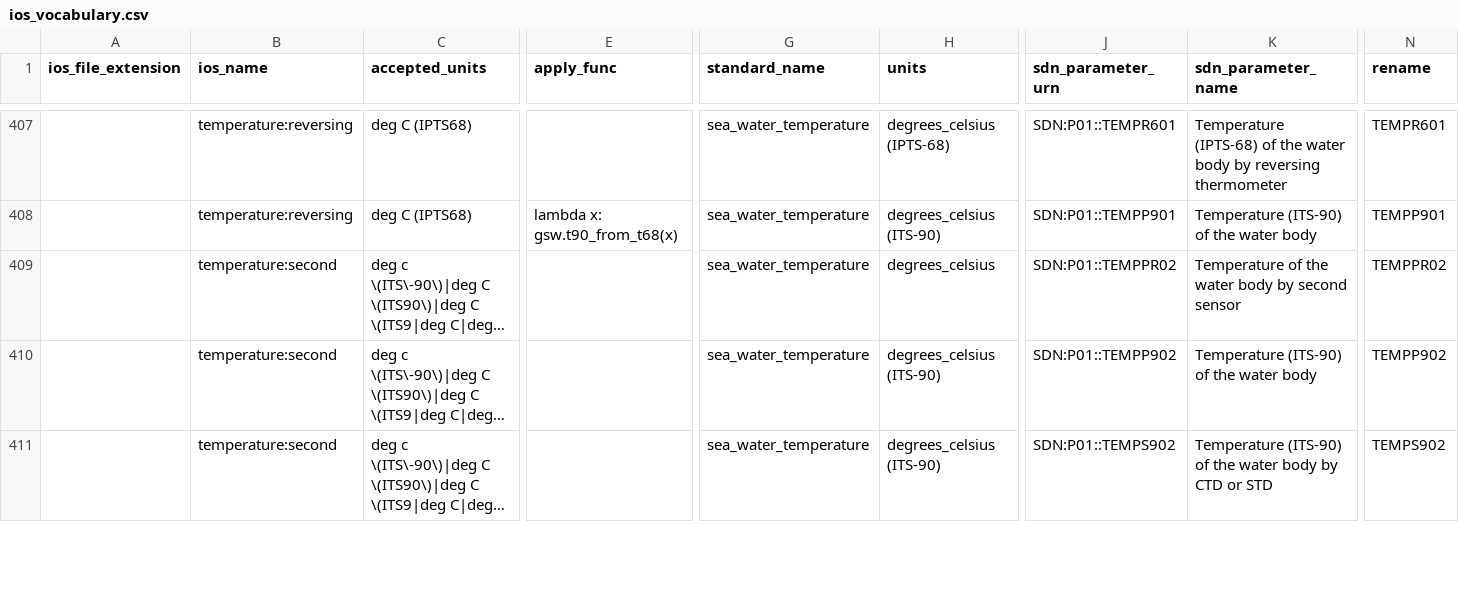
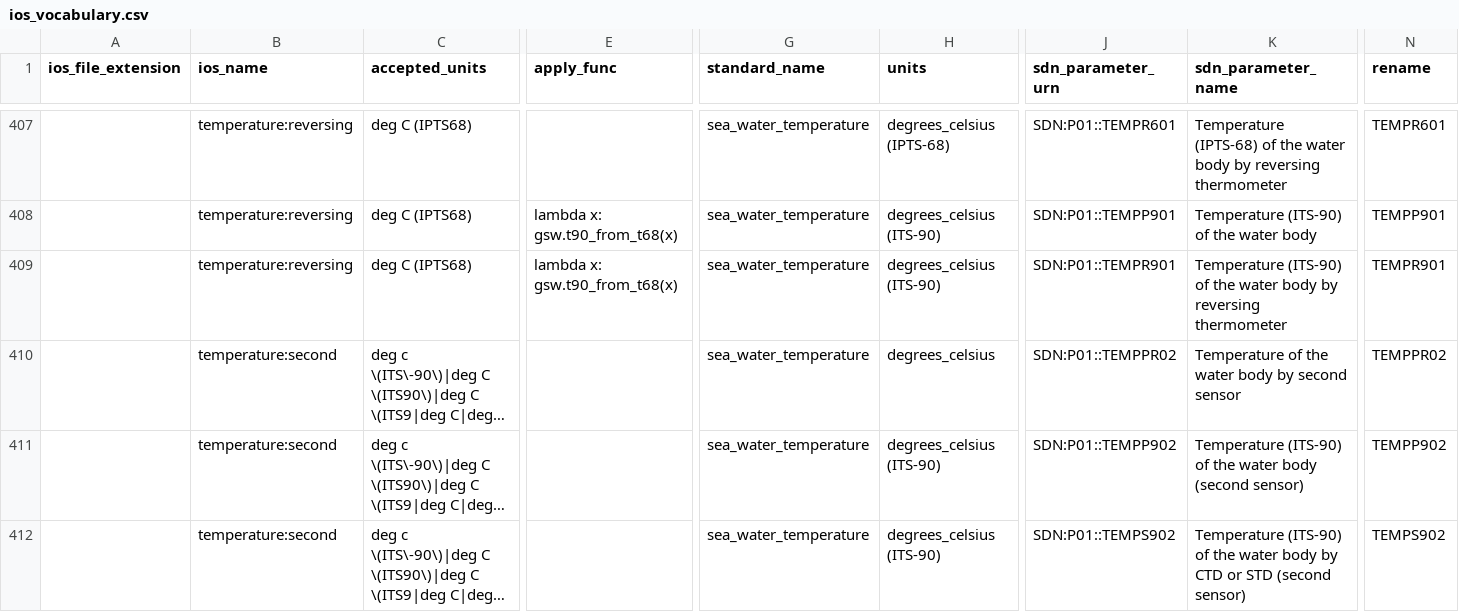
Before and after one commit to cioos-siooc/cioos-siooc_data_transform, a CSV file: cioos_data_transform/cioos_data_transform/utils/ios_vocabulary.csv, drawn as a sheet; only a part is shown, gaps mark what is left out; long unchanged cells end in …; addresses are those after the commit; rows hold the shown columns only; the diff covers the shown part only; the diff names each change by its address in the sheet, - before the commit and + after, or states it on an @@ line.

Commit message:
fix more vocab

```diff
--- a/cioos_data_transform/cioos_data_transform/utils/ios_vocabulary.csv
+++ b/cioos_data_transform/cioos_data_transform/utils/ios_vocabulary.csv
+row 409:  | temperature:reversing | deg C (IPTS68) | lambda x: gsw.t90_from_t68(x) | sea_water_temperature | degrees_celsius (ITS-90) | SDN:P01::TEMPR901 | Temperature (ITS-90) of the water body by reversing thermometer | TEMPR901
-K411 (sdn_parameter_name): …water body
+K411 (sdn_parameter_name): …water body (second sensor)
-K412 (sdn_parameter_name): …or STD
+K412 (sdn_parameter_name): …or STD (second sensor)
```
Also changed, not shown: 1 added row and 9 edited cells elsewhere in this file.
